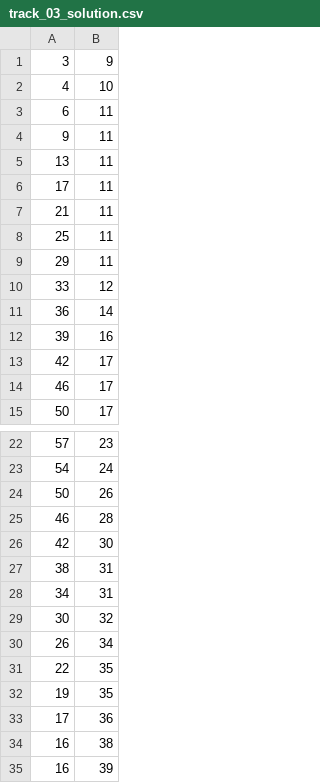
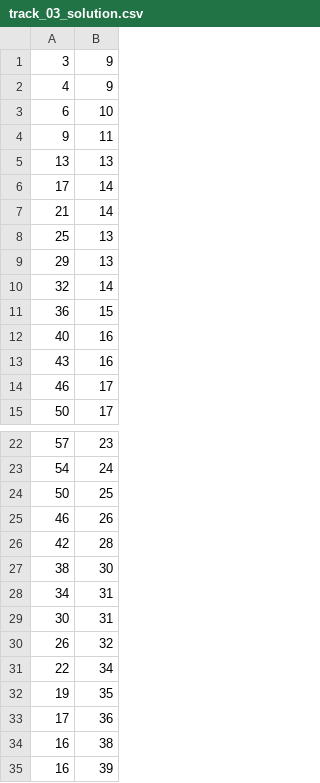
Before and after one commit to amanfc7/mpot_racetrack_solver, a CSV file: solutions/track_03_solution.csv, drawn as a sheet; only a part is shown, gaps mark what is left out.

```diff
--- a/solutions/track_03_solution.csv
+++ b/solutions/track_03_solution.csv
@@ -1,14 +1,14 @@
 3,9
-4,10
-6,11
+4,9
+6,10
 9,11
-13,11
-17,11
-21,11
-25,11
-29,11
-33,12
-36,14
-39,16
-42,17
+13,13
+17,14
+21,14
+25,13
+29,13
+32,14
+36,15
+40,16
+43,16
 46,17
@@ -23,10 +23,10 @@
 54,24
-50,26
-46,28
-42,30
-38,31
+50,25
+46,26
+42,28
+38,30
 34,31
-30,32
-26,34
-22,35
+30,31
+26,32
+22,34
 19,35
```
Also changed, not shown: solutions/track_04_solution.csv, 2 other files.
